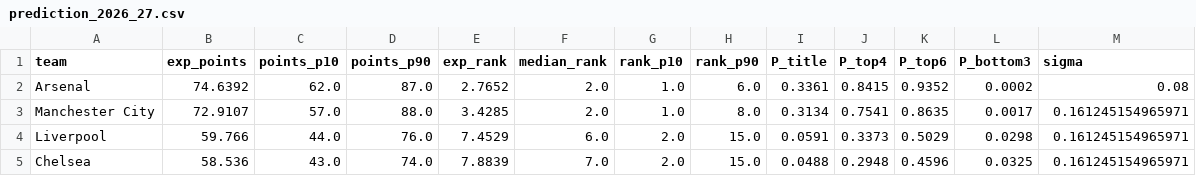
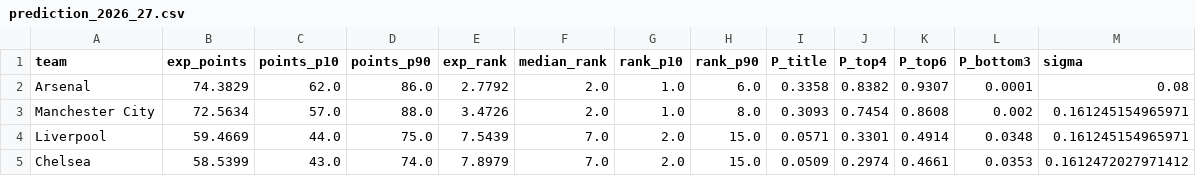
Before and after one commit to mangopancake1/EPL-Ranking-Prediction, a CSV file: output/prediction_2026_27.csv, drawn as a sheet; only a part is shown; the diff covers the shown part only; the diff names each change by its address in the sheet, - before the commit and + after, or states it on an @@ line.

```diff
--- a/output/prediction_2026_27.csv
+++ b/output/prediction_2026_27.csv
-B2 (exp_points): 74.6392
+B2 (exp_points): 74.3829
-D2 (points_p90): 87.0
+D2 (points_p90): 86.0
-E2 (exp_rank): 2.7652
+E2 (exp_rank): 2.7792
-I2 (P_title): 0.3361
+I2 (P_title): 0.3358
-J2 (P_top4): 0.8415
+J2 (P_top4): 0.8382
-K2 (P_top6): 0.9352
+K2 (P_top6): 0.9307
-L2 (P_bottom3): 0.0002
+L2 (P_bottom3): 0.0001
-B3 (exp_points): 72.9107
+B3 (exp_points): 72.5634
-E3 (exp_rank): 3.4285
+E3 (exp_rank): 3.4726
-I3 (P_title): 0.3134
+I3 (P_title): 0.3093
-J3 (P_top4): 0.7541
+J3 (P_top4): 0.7454
-K3 (P_top6): 0.8635
+K3 (P_top6): 0.8608
-L3 (P_bottom3): 0.0017
+L3 (P_bottom3): 0.002
-B4 (exp_points): 59.766
+B4 (exp_points): 59.4669
-D4 (points_p90): 76.0
+D4 (points_p90): 75.0
-E4 (exp_rank): 7.4529
+E4 (exp_rank): 7.5439
-F4 (median_rank): 6.0
+F4 (median_rank): 7.0
-I4 (P_title): 0.0591
+I4 (P_title): 0.0571
-J4 (P_top4): 0.3373
+J4 (P_top4): 0.3301
-K4 (P_top6): 0.5029
+K4 (P_top6): 0.4914
-L4 (P_bottom3): 0.0298
+L4 (P_bottom3): 0.0348
-B5 (exp_points): 58.536
+B5 (exp_points): 58.5399
-E5 (exp_rank): 7.8839
+E5 (exp_rank): 7.8979
-I5 (P_title): 0.0488
+I5 (P_title): 0.0509
-J5 (P_top4): 0.2948
+J5 (P_top4): 0.2974
-K5 (P_top6): 0.4596
+K5 (P_top6): 0.4661
-L5 (P_bottom3): 0.0325
+L5 (P_bottom3): 0.0353
-M5 (sigma): 0.161245154965971
+M5 (sigma): 0.1612472027971412
```
Also changed, not shown: 2 added rows, 2 removed rows and 107 edited cells elsewhere in this file, output/rank_matrix_2026_27.csv, output/strengths_2026_27.csv, 27 other files.
